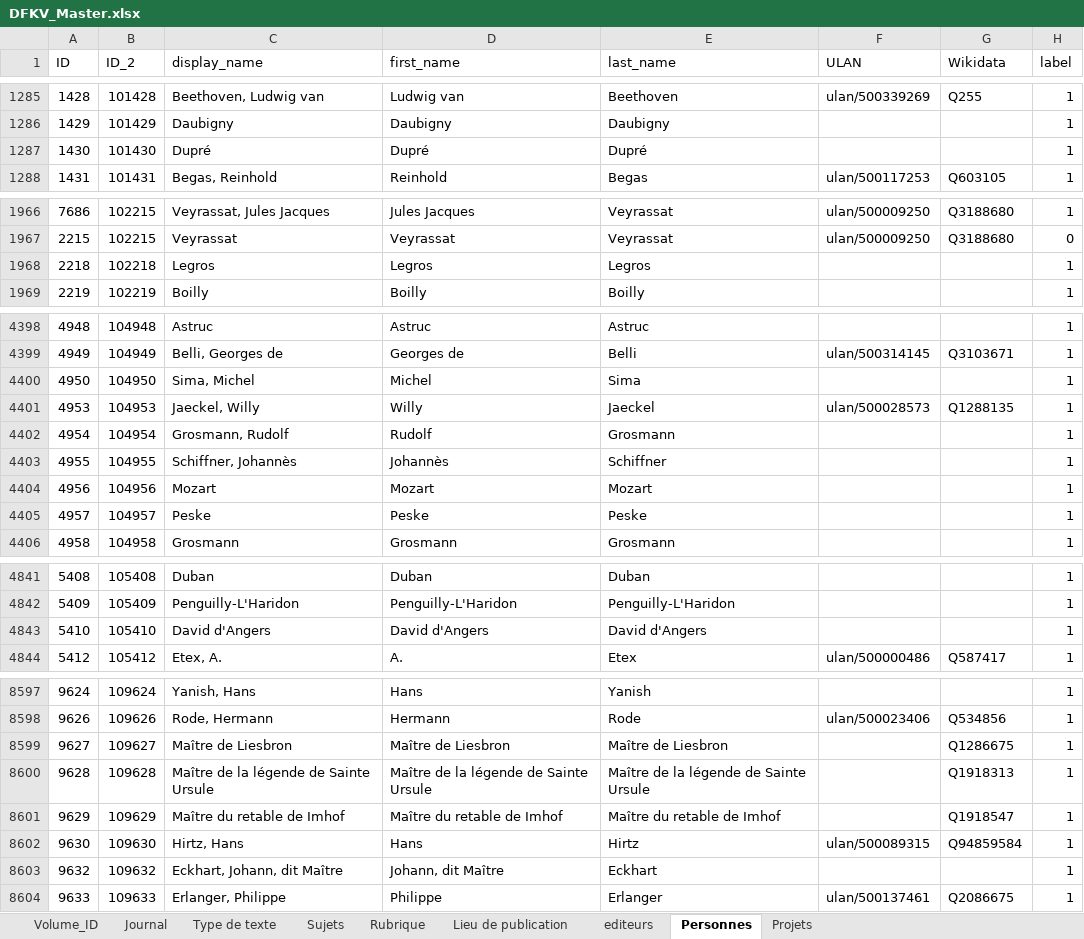
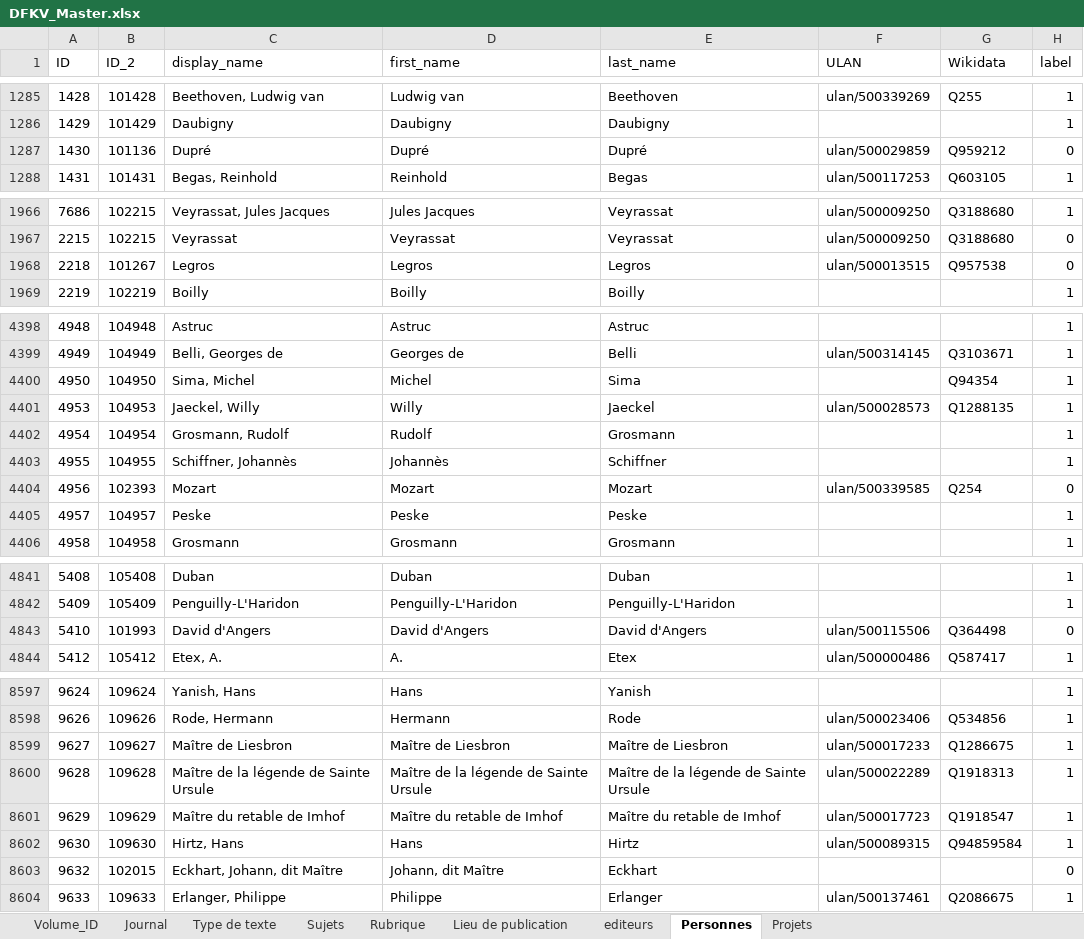
Before and after one commit to dfk-paris/dfkv, an Excel workbook: data/DFKV_Master.xlsx, sheet Personnes, drawn as a sheet; only a part is shown, gaps mark what is left out; values as stored, in another font and other column widths than the file's, no cell formats; the diff covers the shown part only; the diff names each change by its address in the sheet, - before the commit and + after, or states it on an @@ line.

```diff
--- a/data/DFKV_Master.xlsx (sheet Personnes)
+++ b/data/DFKV_Master.xlsx (sheet Personnes)
-B1287 (ID_2): 101430
+B1287 (ID_2): 101136
-F1287 (ULAN): (empty)
+F1287 (ULAN): ulan/500029859
-G1287 (Wikidata): (empty)
+G1287 (Wikidata): Q959212
-H1287 (label): 1
+H1287 (label): 0
-B1968 (ID_2): 102218
+B1968 (ID_2): 101267
-F1968 (ULAN): (empty)
+F1968 (ULAN): ulan/500013515
-G1968 (Wikidata): (empty)
+G1968 (Wikidata): Q957538
-H1968 (label): 1
+H1968 (label): 0
-G4400 (Wikidata): (empty)
+G4400 (Wikidata): Q94354
-B4404 (ID_2): 104956
+B4404 (ID_2): 102393
-F4404 (ULAN): (empty)
+F4404 (ULAN): ulan/500339585
-G4404 (Wikidata): (empty)
+G4404 (Wikidata): Q254
-H4404 (label): 1
+H4404 (label): 0
-B4843 (ID_2): 105410
+B4843 (ID_2): 101993
-F4843 (ULAN): (empty)
+F4843 (ULAN): ulan/500115506
-G4843 (Wikidata): (empty)
+G4843 (Wikidata): Q364498
-H4843 (label): 1
+H4843 (label): 0
-F8599 (ULAN): (empty)
+F8599 (ULAN): ulan/500017233
-F8600 (ULAN): (empty)
+F8600 (ULAN): ulan/500022289
-F8601 (ULAN): (empty)
+F8601 (ULAN): ulan/500017723
-B8603 (ID_2): 109632
+B8603 (ID_2): 102015
-H8603 (label): 1
+H8603 (label): 0
```
Also changed, not shown: 1 hidden or unhidden row and 177 edited cells elsewhere in this sheet, sheet Volume_ID, cell formats, 1 other file.
